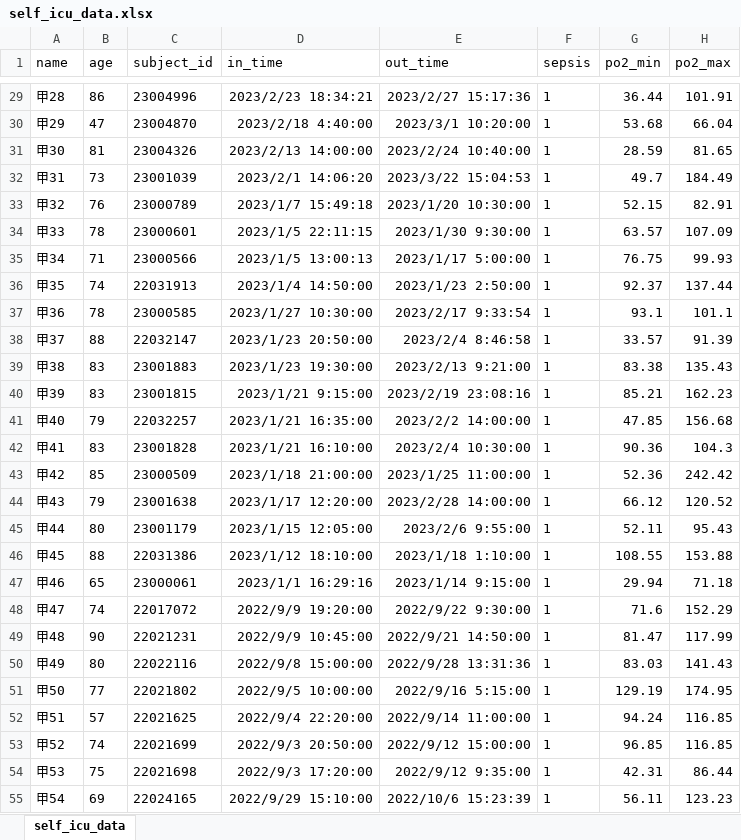
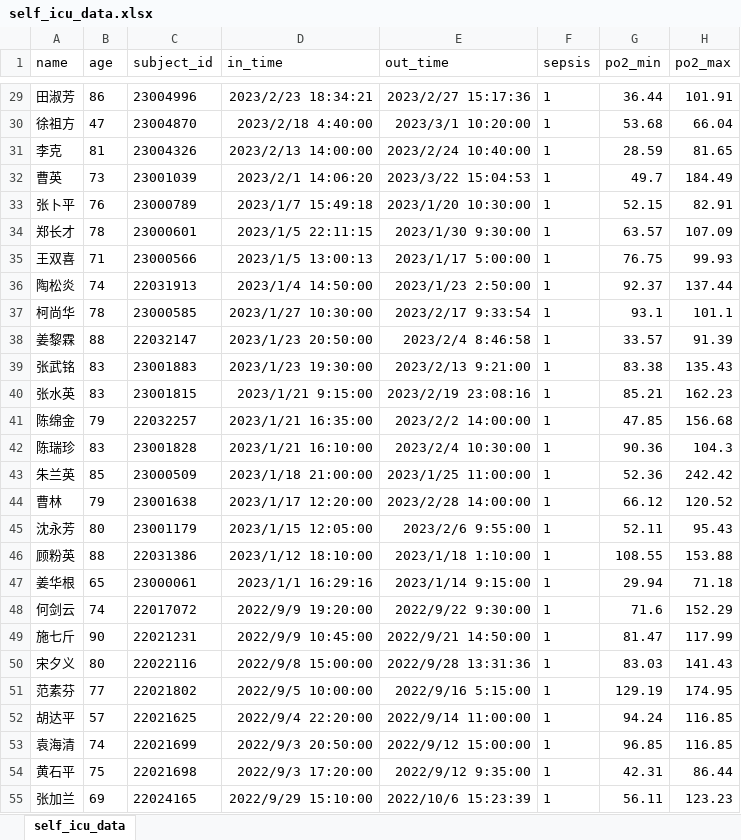
Before and after one commit to gu-chun-feng/mimic_sepsis, an Excel workbook: data/self_icu_data.xlsx, sheet self_icu_data, drawn as a sheet; only a part is shown, gaps mark what is left out; values as stored, in another font and other column widths than the file's, no borders; the diff covers the shown part only; the diff names each change by its address in the sheet, - before the commit and + after, or states it on an @@ line.

```diff
--- a/data/self_icu_data.xlsx (sheet self_icu_data)
+++ b/data/self_icu_data.xlsx (sheet self_icu_data)
-A29 (name): 甲28
+A29 (name): 田淑芳
-A30 (name): 甲29
+A30 (name): 徐祖方
-A31 (name): 甲30
+A31 (name): 李克
-A32 (name): 甲31
+A32 (name): 曹英
-A33 (name): 甲32
+A33 (name): 张卜平
-A34 (name): 甲33
+A34 (name): 郑长才
-A35 (name): 甲34
+A35 (name): 王双喜
-A36 (name): 甲35
+A36 (name): 陶松炎
-A37 (name): 甲36
+A37 (name): 柯尚华
-A38 (name): 甲37
+A38 (name): 姜黎霖
-A39 (name): 甲38
+A39 (name): 张武铭
-A40 (name): 甲39
+A40 (name): 张水英
-A41 (name): 甲40
+A41 (name): 陈绵金
-A42 (name): 甲41
+A42 (name): 陈瑞珍
-A43 (name): 甲42
+A43 (name): 朱兰英
-A44 (name): 甲43
+A44 (name): 曹林
-A45 (name): 甲44
+A45 (name): 沈永芳
-A46 (name): 甲45
+A46 (name): 顾粉英
-A47 (name): 甲46
+A47 (name): 姜华根
-A48 (name): 甲47
+A48 (name): 何剑云
-A49 (name): 甲48
+A49 (name): 施七斤
-A50 (name): 甲49
+A50 (name): 宋夕义
-A51 (name): 甲50
+A51 (name): 范素芬
-A52 (name): 甲51
+A52 (name): 胡达平
-A53 (name): 甲52
+A53 (name): 袁海清
-A54 (name): 甲53
+A54 (name): 黄石平
-A55 (name): 甲54
+A55 (name): 张加兰
```
Also changed, not shown: 258 edited cells elsewhere in this sheet, result/sepsis_ali-dnn_model_verify.xlsx, result/sepsis_ali-knn_model_verify.xlsx, 22 other files.
